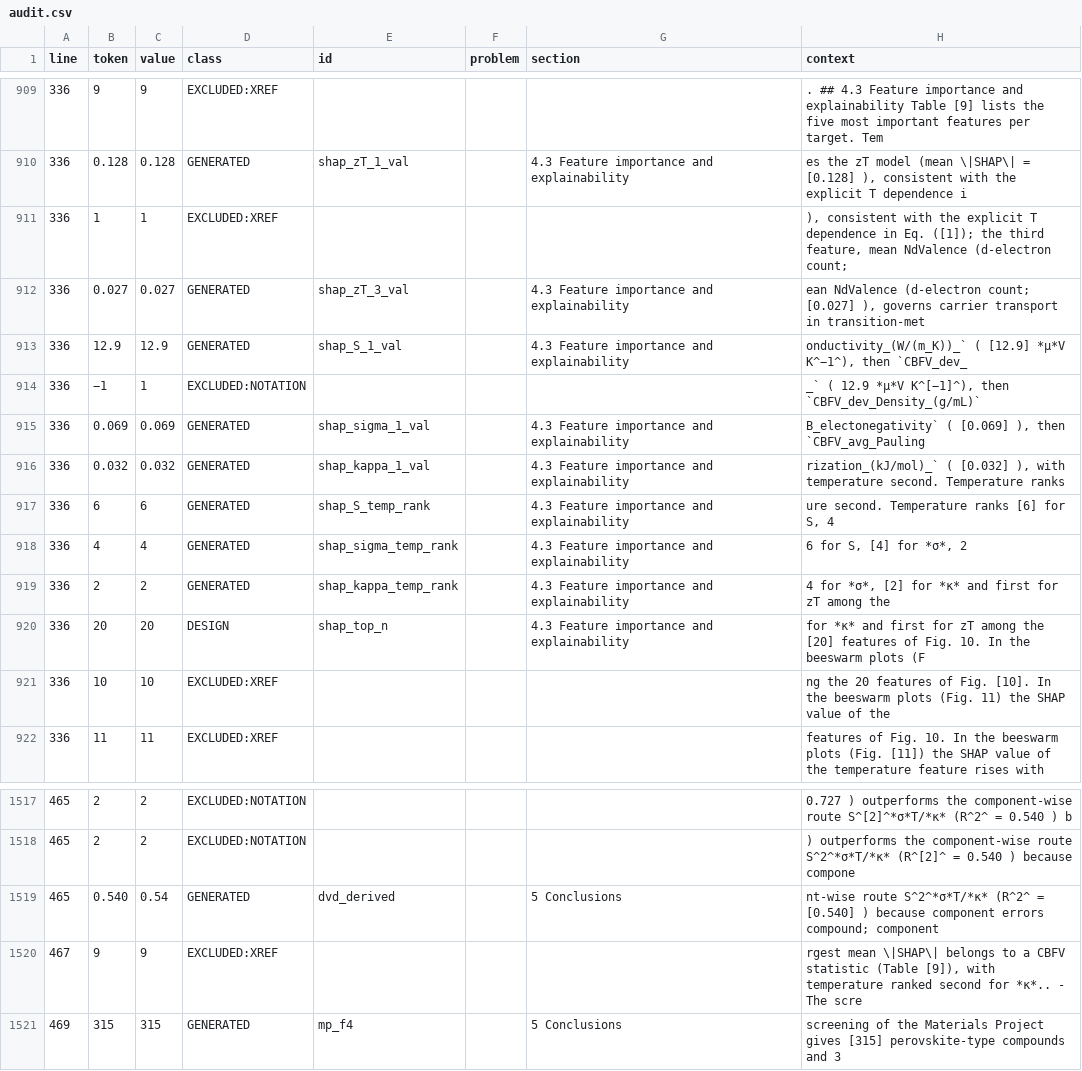
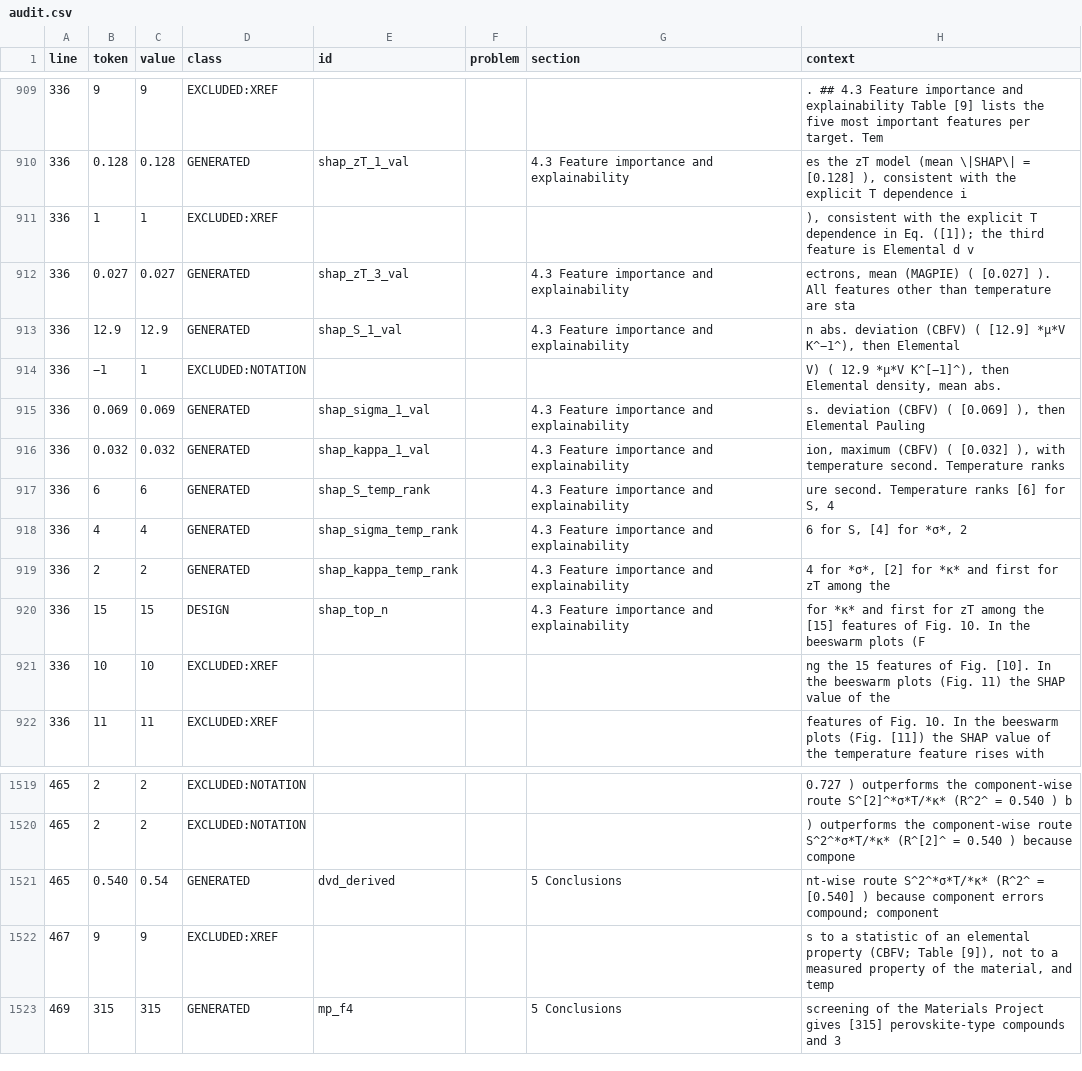
Before and after one commit to behzadgull/te-ml-pipeline, a CSV file: thesis_paper/reports/number_audit/20261005T190527/audit.csv (was thesis_paper/reports/number_audit/20261005T103820/audit.csv), drawn as a sheet; only a part is shown, gaps mark what is left out; the diff covers the shown part only.

```diff
--- a/thesis_paper/reports/number_audit/20261005T103820/audit.csv
+++ b/thesis_paper/reports/number_audit/20261005T190527/audit.csv
@@ -910,8 +910,8 @@ line,token,value,class,id,problem,section,context
 336,0.128,0.128,GENERATED,shap_zT_1_val,,4.3 Feature importance and explainability,"es the zT model (mean \|SHAP\| = [0.128] ), consistent with the explicit T dependence i"
-336,1,1,EXCLUDED:XREF,,,,"), consistent with the explicit T dependence in Eq. ([1]); the third feature, mean NdValence (d-electron count;"
-336,0.027,0.027,GENERATED,shap_zT_3_val,,4.3 Feature importance and explainability,"ean NdValence (d-electron count; [0.027] ), governs carrier transport in transition-met"
-336,12.9,12.9,GENERATED,shap_S_1_val,,4.3 Feature importance and explainability,"onductivity_(W/(m_K))_` ( [12.9] *µ*V K^−1^), then `CBFV_dev_"
-336,−1,1,EXCLUDED:NOTATION,,,,"_` ( 12.9 *µ*V K^[−1]^), then `CBFV_dev_Density_(g/mL)`"
-336,0.069,0.069,GENERATED,shap_sigma_1_val,,4.3 Feature importance and explainability,"B_electonegativity` ( [0.069] ), then `CBFV_avg_Pauling"
-336,0.032,0.032,GENERATED,shap_kappa_1_val,,4.3 Feature importance and explainability,"rization_(kJ/mol)_` ( [0.032] ), with temperature second. Temperature ranks"
+336,1,1,EXCLUDED:XREF,,,,"), consistent with the explicit T dependence in Eq. ([1]); the third feature is Elemental d v"
+336,0.027,0.027,GENERATED,shap_zT_3_val,,4.3 Feature importance and explainability,"ectrons, mean (MAGPIE) ( [0.027] ). All features other than temperature are sta"
+336,12.9,12.9,GENERATED,shap_S_1_val,,4.3 Feature importance and explainability,"n abs. deviation (CBFV) ( [12.9] *µ*V K^−1^), then Elemental"
+336,−1,1,EXCLUDED:NOTATION,,,,"V) ( 12.9 *µ*V K^[−1]^), then Elemental density, mean abs."
+336,0.069,0.069,GENERATED,shap_sigma_1_val,,4.3 Feature importance and explainability,"s. deviation (CBFV) ( [0.069] ), then Elemental Pauling"
+336,0.032,0.032,GENERATED,shap_kappa_1_val,,4.3 Feature importance and explainability,"ion, maximum (CBFV) ( [0.032] ), with temperature second. Temperature ranks"
 336,6,6,GENERATED,shap_S_temp_rank,,4.3 Feature importance and explainability,"ure second. Temperature ranks [6] for S, 4"
@@ -919,4 +919,4 @@ line,token,value,class,id,problem,section,context
 336,2,2,GENERATED,shap_kappa_temp_rank,,4.3 Feature importance and explainability,"4 for *σ*, [2] for *κ* and first for zT among the"
-336,20,20,DESIGN,shap_top_n,,4.3 Feature importance and explainability,for *κ* and first for zT among the [20] features of Fig. 10. In the beeswarm plots (F
-336,10,10,EXCLUDED:XREF,,,,ng the 20 features of Fig. [10]. In the beeswarm plots (Fig. 11) the SHAP value of the
+336,15,15,DESIGN,shap_top_n,,4.3 Feature importance and explainability,for *κ* and first for zT among the [15] features of Fig. 10. In the beeswarm plots (F
+336,10,10,EXCLUDED:XREF,,,,ng the 15 features of Fig. [10]. In the beeswarm plots (Fig. 11) the SHAP value of the
 336,11,11,EXCLUDED:XREF,,,,features of Fig. 10. In the beeswarm plots (Fig. [11]) the SHAP value of the temperature feature rises with
@@ -1519,3 +1521,3 @@ line,token,value,class,id,problem,section,context
 465,0.540,0.54,GENERATED,dvd_derived,,5 Conclusions,nt-wise route S^2^*σ*T/*κ* (R^2^ = [0.540] ) because component errors compound; component
-467,9,9,EXCLUDED:XREF,,,,"rgest mean \|SHAP\| belongs to a CBFV statistic (Table [9]), with temperature ranked second for *κ*.. - The scre"
+467,9,9,EXCLUDED:XREF,,,,"s to a statistic of an elemental property (CBFV; Table [9]), not to a measured property of the material, and temp"
 469,315,315,GENERATED,mp_f4,,5 Conclusions,screening of the Materials Project gives [315] perovskite-type compounds and 3
```
Also changed, not shown: 8 added rows, 6 removed rows and 51 edited cells elsewhere in this file, thesis_paper/docs/number_registry.csv, 17 other files.
